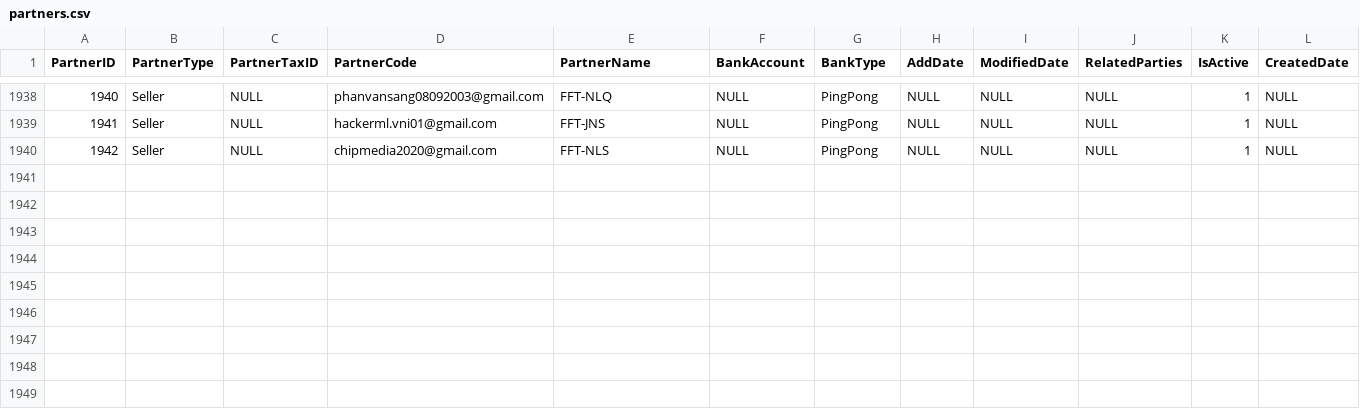
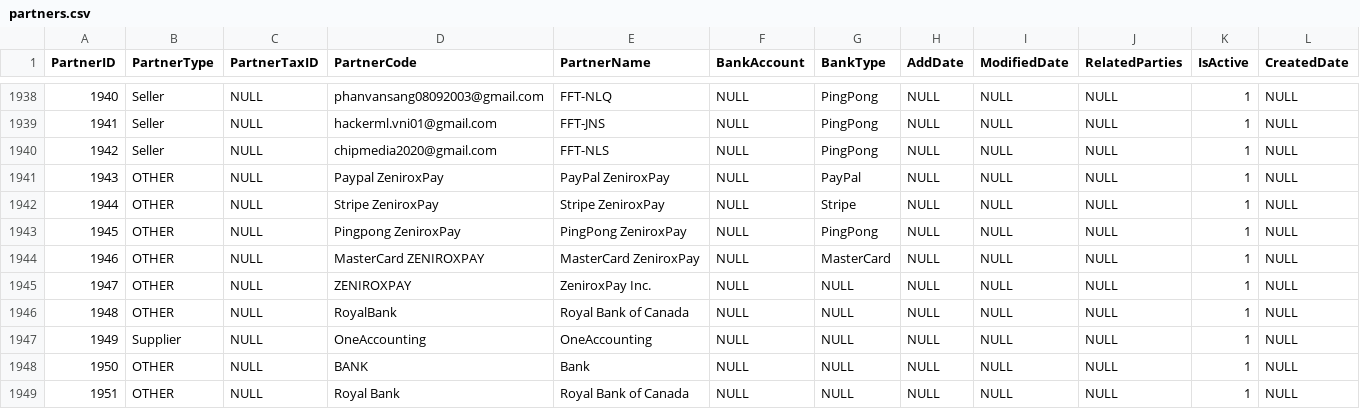
Before and after one commit to Thien555/Finance-test, a CSV file: data/seed/partners.csv, drawn as a sheet; only a part is shown, gaps mark what is left out.

```diff
--- a/data/seed/partners.csv
+++ b/data/seed/partners.csv
@@ -1940 +1940,10 @@ PartnerID,PartnerType,PartnerTaxID,PartnerCode,PartnerName,BankAccount,BankType,
 1942,Seller,NULL,chipmedia2020@gmail.com,FFT-NLS,NULL,PingPong,NULL,NULL,NULL,1,NULL
+1943,OTHER,NULL,Paypal ZeniroxPay,PayPal ZeniroxPay,NULL,PayPal,NULL,NULL,NULL,1,NULL
+1944,OTHER,NULL,Stripe ZeniroxPay,Stripe ZeniroxPay,NULL,Stripe,NULL,NULL,NULL,1,NULL
+1945,OTHER,NULL,Pingpong ZeniroxPay,PingPong ZeniroxPay,NULL,PingPong,NULL,NULL,NULL,1,NULL
+1946,OTHER,NULL,MasterCard ZENIROXPAY,MasterCard ZeniroxPay,NULL,MasterCard,NULL,NULL,NULL,1,NULL
+1947,OTHER,NULL,ZENIROXPAY,ZeniroxPay Inc.,NULL,NULL,NULL,NULL,NULL,1,NULL
+1948,OTHER,NULL,RoyalBank,Royal Bank of Canada,NULL,NULL,NULL,NULL,NULL,1,NULL
+1949,Supplier,NULL,OneAccounting,OneAccounting,NULL,NULL,NULL,NULL,NULL,1,NULL
+1950,OTHER,NULL,BANK,Bank,NULL,NULL,NULL,NULL,NULL,1,NULL
+1951,OTHER,NULL,Royal Bank,Royal Bank of Canada,NULL,NULL,NULL,NULL,NULL,1,NULL
```
Also changed, not shown: data/seed/coa.csv, data/seed/journal-line-rule.csv, 52 other files.
